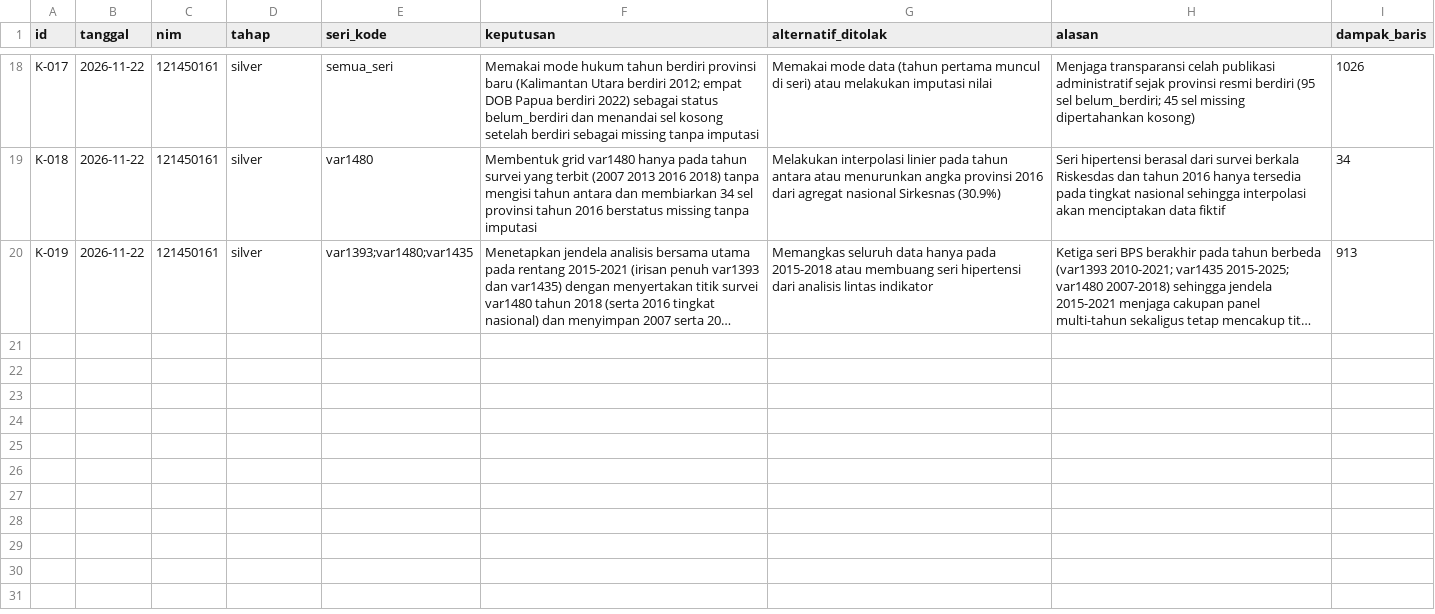
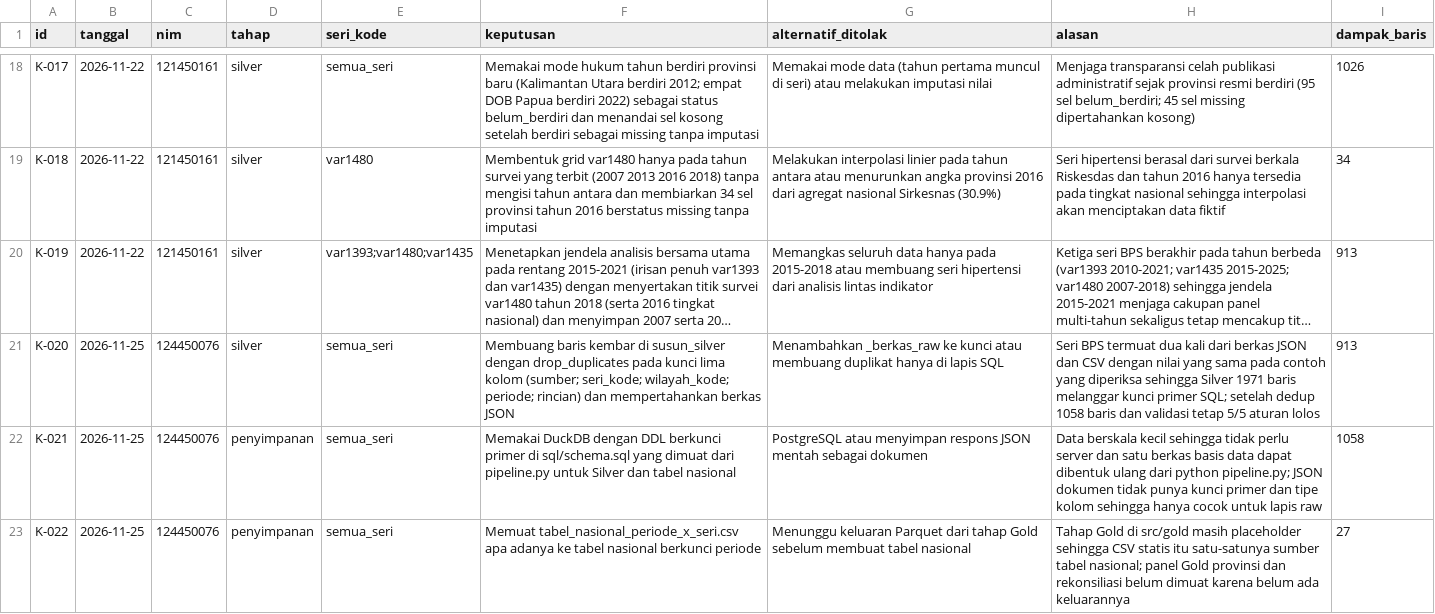
Before and after one commit to sherennna/tim-4-dw-ra-2026, a CSV file: log-keputusan.csv, drawn as a sheet; only a part is shown, gaps mark what is left out; long unchanged cells end in …; the diff names each change by its address in the sheet, - before the commit and + after, or states it on an @@ line.

Commit message:
Tambah DDl SQL dan pemuat DuckDB, dedup Silver JSON/CSV, perbaiki .gitignore

```diff
--- a/log-keputusan.csv
+++ b/log-keputusan.csv
+row 21: K-020 | 2026-11-25 | 124450076 | silver | semua_seri | Membuang baris kembar di susun_silver dengan drop_duplicates pada kunci lima kolom (sumber; seri_kode; wilayah_kode; periode; rincian) dan mempertahankan berkas JSON | Menambahkan _berkas_raw ke kunci atau membuang duplikat hanya di lapis SQL | Seri BPS termuat dua kali dari berkas JSON dan CSV dengan nilai yang sama pada contoh yang diperiksa sehingga Silver 1971 baris melanggar kunci primer SQL; setelah dedup 1058 baris dan validasi tetap 5/5 aturan lolos | 913
+row 22: K-021 | 2026-11-25 | 124450076 | penyimpanan | semua_seri | Memakai DuckDB dengan DDL berkunci primer di sql/schema.sql yang dimuat dari pipeline.py untuk Silver dan tabel nasional | PostgreSQL atau menyimpan respons JSON mentah sebagai dokumen | Data berskala kecil sehingga tidak perlu server dan satu berkas basis data dapat dibentuk ulang dari python pipeline.py; JSON dokumen tidak punya kunci primer dan tipe kolom sehingga hanya cocok untuk lapis raw | 1058
+row 23: K-022 | 2026-11-25 | 124450076 | penyimpanan | semua_seri | Memuat tabel_nasional_periode_x_seri.csv apa adanya ke tabel nasional berkunci periode | Menunggu keluaran Parquet dari tahap Gold sebelum membuat tabel nasional | Tahap Gold di src/gold masih placeholder sehingga CSV statis itu satu-satunya sumber tabel nasional; panel Gold provinsi dan rekonsiliasi belum dimuat karena belum ada keluarannya | 27
```
Also changed, not shown: 6 other files.
